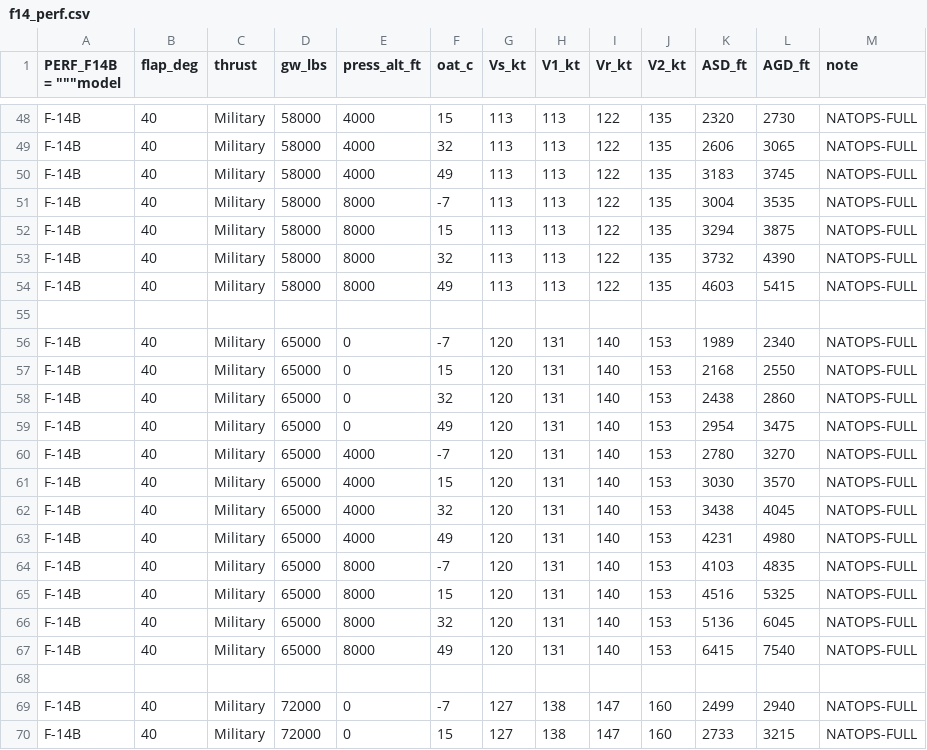
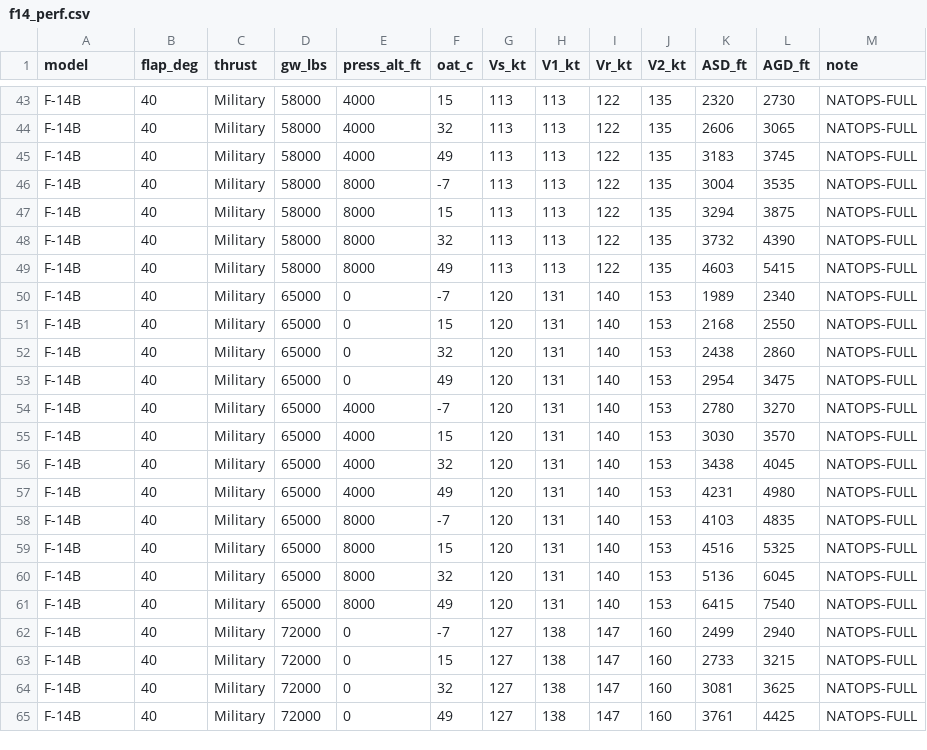
Before and after one commit to Zorinco96/F-14_Performance_Toolkit, a CSV file: f14_perf.csv, drawn as a sheet; only a part is shown, gaps mark what is left out; the shorter side is filled out with more unchanged rows; the diff covers the shown part only.

Commit message:
Update f14_perf.csv

```diff
--- a/f14_perf.csv
+++ b/f14_perf.csv
@@ -1 +1 @@
-PERF_F14B = """model,flap_deg,thrust,gw_lbs,press_alt_ft,oat_c,Vs_kt,V1_kt,Vr_kt,V2_kt,ASD_ft,AGD_ft,note
+model,flap_deg,thrust,gw_lbs,press_alt_ft,oat_c,Vs_kt,V1_kt,Vr_kt,V2_kt,ASD_ft,AGD_ft,note
@@ -54,3 +49,2 @@ F-14B,40,Military,58000,8000,32,113,113,122,135,3732,4390,NATOPS-FULL
 F-14B,40,Military,58000,8000,49,113,113,122,135,4603,5415,NATOPS-FULL
-
 F-14B,40,Military,65000,0,-7,120,131,140,153,1989,2340,NATOPS-FULL
@@ -67,3 +61,2 @@ F-14B,40,Military,65000,8000,32,120,131,140,153,5136,6045,NATOPS-FULL
 F-14B,40,Military,65000,8000,49,120,131,140,153,6415,7540,NATOPS-FULL
-
 F-14B,40,Military,72000,0,-7,127,138,147,160,2499,2940,NATOPS-FULL
```
Also changed, not shown: 6 removed rows elsewhere in this file.
